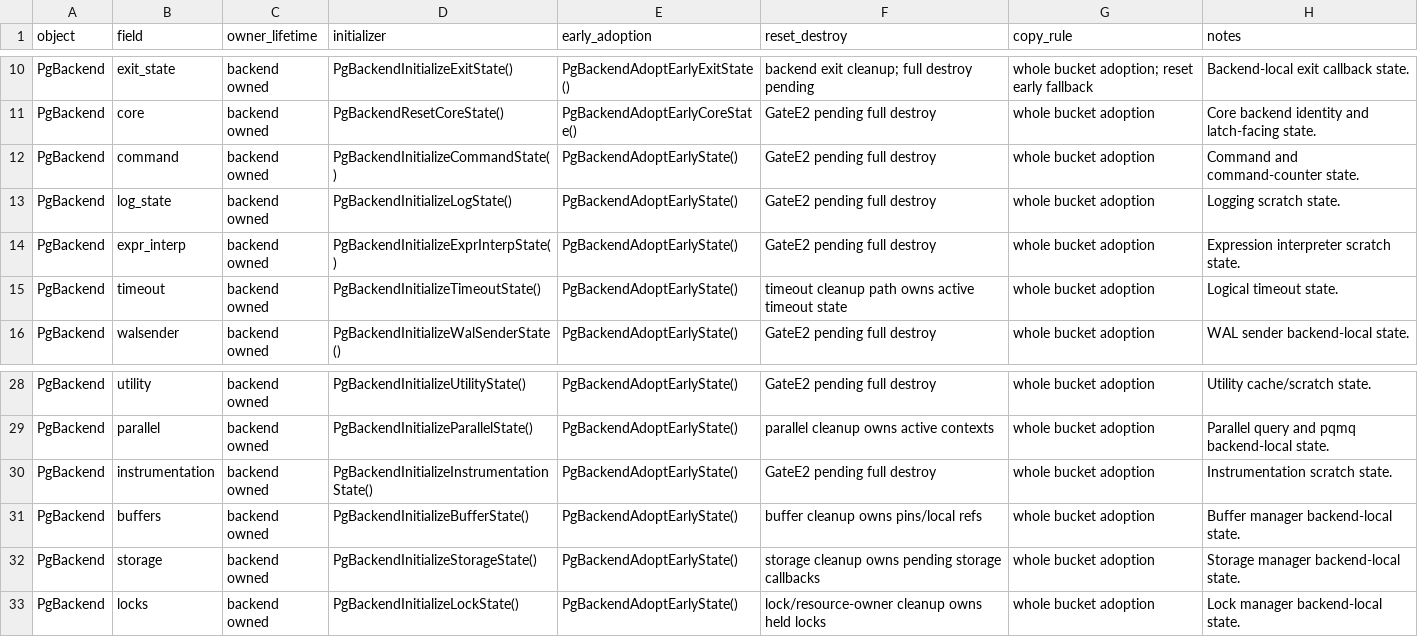
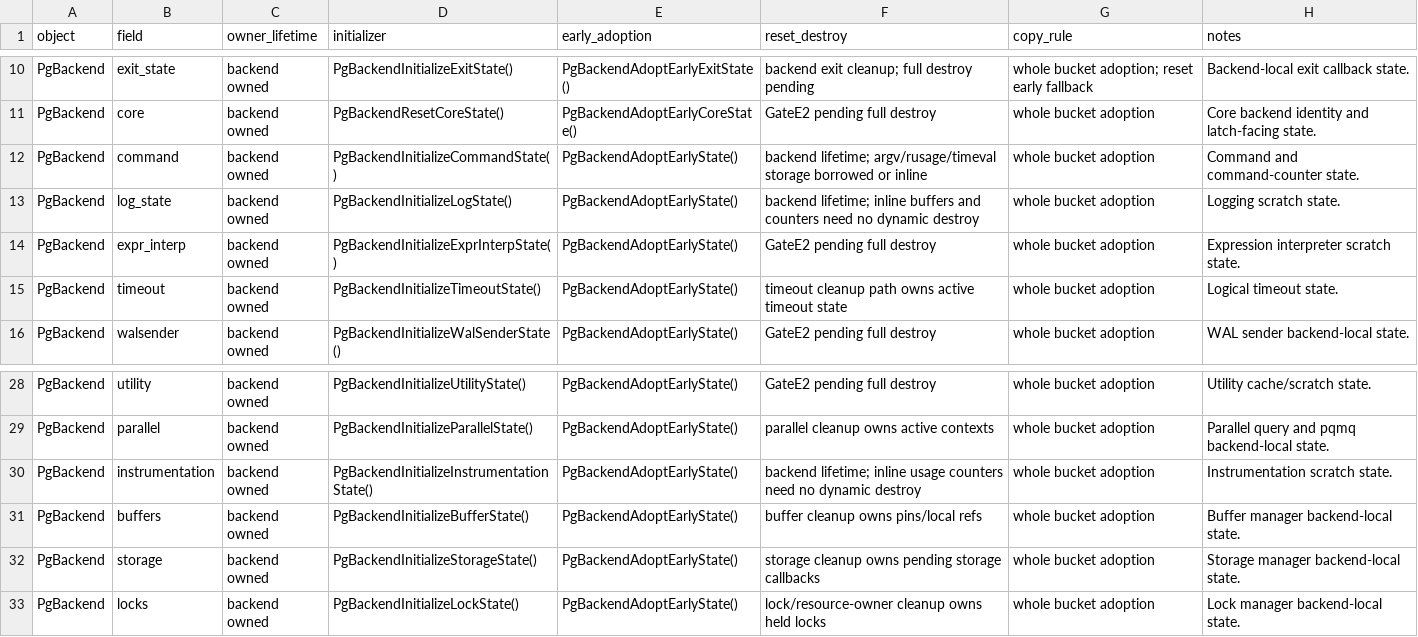
Before and after one commit to gburd/postgres, a TSV file: MULTITHREADED_RUNTIME_LIFECYCLE.tsv, drawn as a sheet; only a part is shown, gaps mark what is left out; the diff covers the shown part only.

```diff
--- a/MULTITHREADED_RUNTIME_LIFECYCLE.tsv
+++ b/MULTITHREADED_RUNTIME_LIFECYCLE.tsv
@@ -11,4 +11,4 @@ PgBackend	exit_state	backend owned	PgBackendInitializeExitState()	PgBackendAdopt
 PgBackend	core	backend owned	PgBackendResetCoreState()	PgBackendAdoptEarlyCoreState()	GateE2 pending full destroy	whole bucket adoption	Core backend identity and latch-facing state.
-PgBackend	command	backend owned	PgBackendInitializeCommandState()	PgBackendAdoptEarlyState()	GateE2 pending full destroy	whole bucket adoption	Command and command-counter state.
-PgBackend	log_state	backend owned	PgBackendInitializeLogState()	PgBackendAdoptEarlyState()	GateE2 pending full destroy	whole bucket adoption	Logging scratch state.
+PgBackend	command	backend owned	PgBackendInitializeCommandState()	PgBackendAdoptEarlyState()	backend lifetime; argv/rusage/timeval storage borrowed or inline	whole bucket adoption	Command and command-counter state.
+PgBackend	log_state	backend owned	PgBackendInitializeLogState()	PgBackendAdoptEarlyState()	backend lifetime; inline buffers and counters need no dynamic destroy	whole bucket adoption	Logging scratch state.
 PgBackend	expr_interp	backend owned	PgBackendInitializeExprInterpState()	PgBackendAdoptEarlyState()	GateE2 pending full destroy	whole bucket adoption	Expression interpreter scratch state.
@@ -29,3 +29,3 @@ PgBackend	utility	backend owned	PgBackendInitializeUtilityState()	PgBackendAdopt
 PgBackend	parallel	backend owned	PgBackendInitializeParallelState()	PgBackendAdoptEarlyState()	parallel cleanup owns active contexts	whole bucket adoption	Parallel query and pqmq backend-local state.
-PgBackend	instrumentation	backend owned	PgBackendInitializeInstrumentationState()	PgBackendAdoptEarlyState()	GateE2 pending full destroy	whole bucket adoption	Instrumentation scratch state.
+PgBackend	instrumentation	backend owned	PgBackendInitializeInstrumentationState()	PgBackendAdoptEarlyState()	backend lifetime; inline usage counters need no dynamic destroy	whole bucket adoption	Instrumentation scratch state.
 PgBackend	buffers	backend owned	PgBackendInitializeBufferState()	PgBackendAdoptEarlyState()	buffer cleanup owns pins/local refs	whole bucket adoption	Buffer manager backend-local state.
```
Also changed, not shown: 36 edited cells elsewhere in this file, 1 other file.
